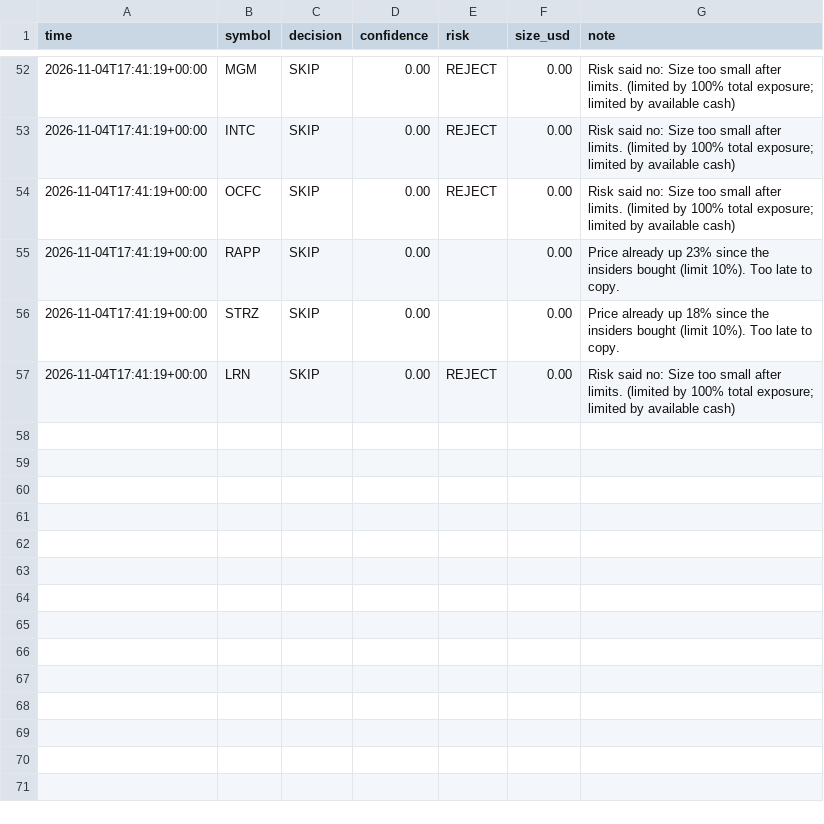
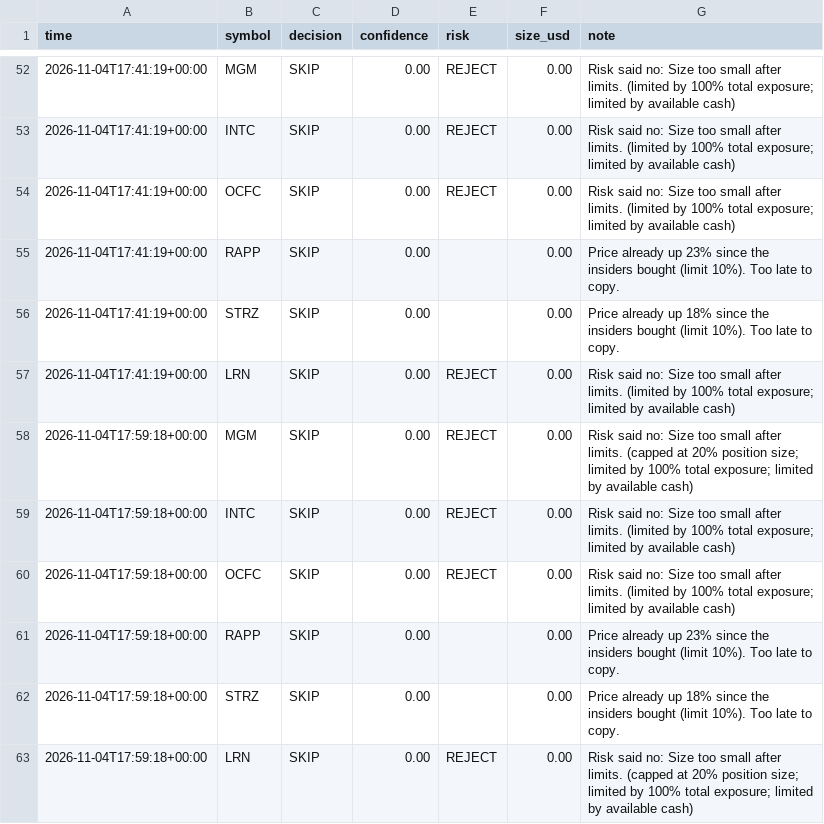
Before and after one commit to Quincith/trading-bots, a CSV file: copycat/decisions.csv, drawn as a sheet; only a part is shown, gaps mark what is left out.

```diff
--- a/copycat/decisions.csv
+++ b/copycat/decisions.csv
@@ -57 +57,7 @@ time,symbol,decision,confidence,risk,size_usd,note
 2026-11-04T17:41:19+00:00,LRN,SKIP,0.00,REJECT,0.00,Risk said no: Size too small after limits. (limited by 100% total exposure; limited by available cash)
+2026-11-04T17:59:18+00:00,MGM,SKIP,0.00,REJECT,0.00,Risk said no: Size too small after limits. (capped at 20% position size; limited by 100% total exposure; limited by available cash)
+2026-11-04T17:59:18+00:00,INTC,SKIP,0.00,REJECT,0.00,Risk said no: Size too small after limits. (limited by 100% total exposure; limited by available cash)
+2026-11-04T17:59:18+00:00,OCFC,SKIP,0.00,REJECT,0.00,Risk said no: Size too small after limits. (limited by 100% total exposure; limited by available cash)
+2026-11-04T17:59:18+00:00,RAPP,SKIP,0.00,,0.00,Price already up 23% since the insiders bought (limit 10%). Too late to copy.
+2026-11-04T17:59:18+00:00,STRZ,SKIP,0.00,,0.00,Price already up 18% since the insiders bought (limit 10%). Too late to copy.
+2026-11-04T17:59:18+00:00,LRN,SKIP,0.00,REJECT,0.00,Risk said no: Size too small after limits. (capped at 20% position size; limited by 100% total exposure; limited by available cash)
```
Also changed, not shown: aggressive/equity.csv, copycat/equity.csv, 16 other files.
